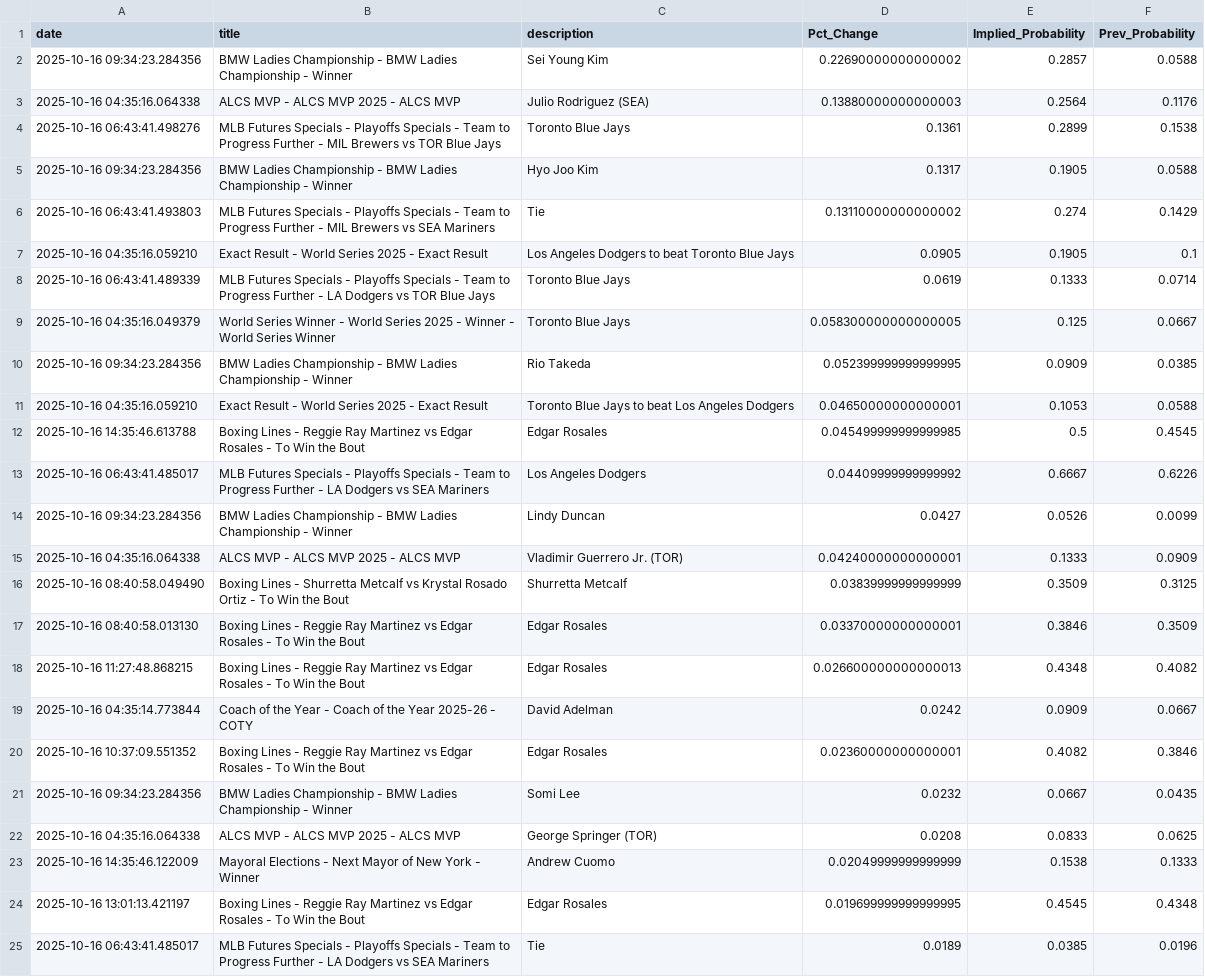
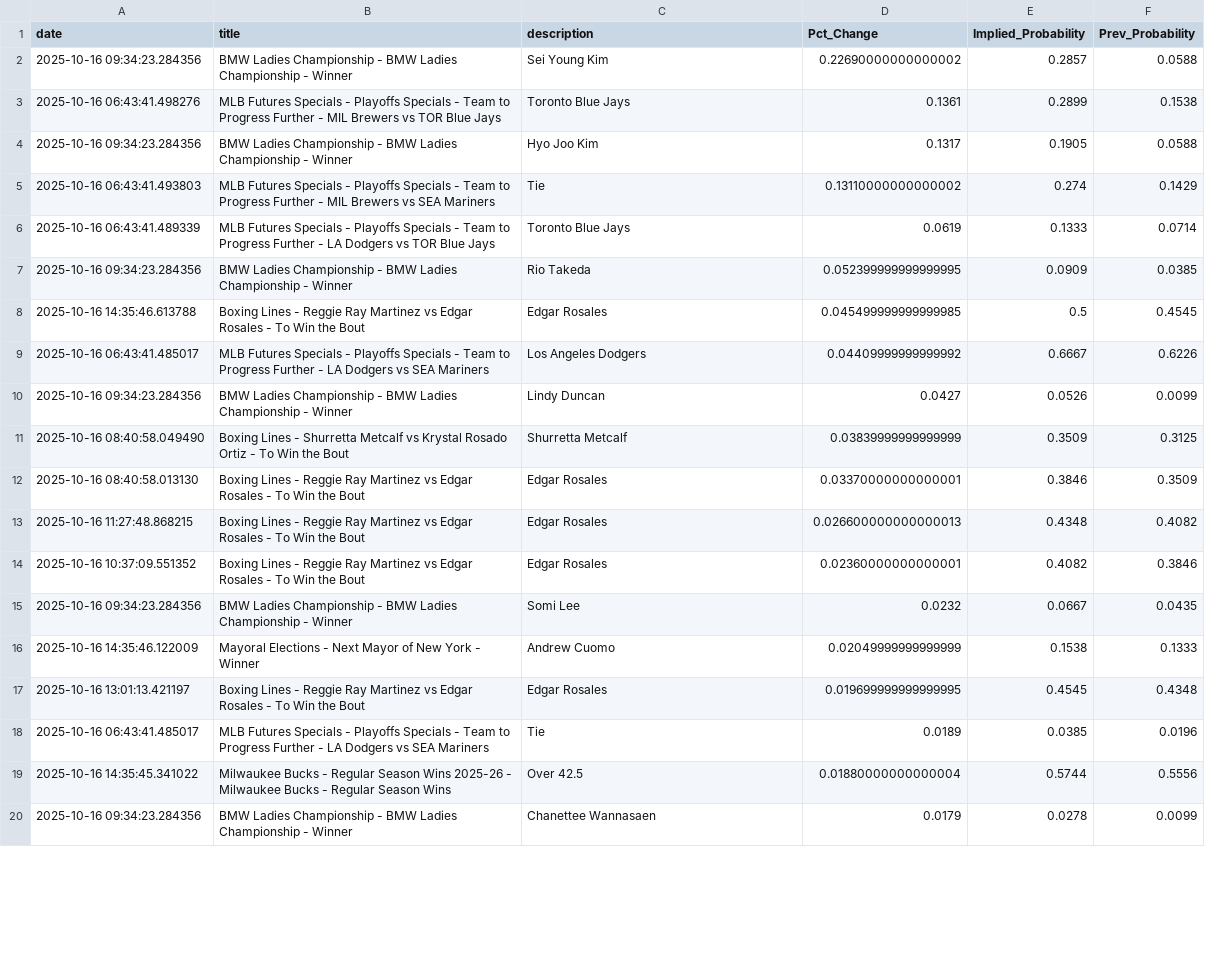
Before and after one commit to aaroncolesmith/bovada_data_1001, a CSV file: data/bovada_scatter.csv, drawn as a sheet; only a part is shown; the shorter side is filled out with more unchanged rows; the diff covers the shown part only.

```diff
--- a/data/bovada_scatter.csv
+++ b/data/bovada_scatter.csv
@@ -2,3 +2,2 @@ date,title,description,Pct_Change,Implied_Probability,Prev_Probability
 2025-10-16 09:34:23.284356,BMW Ladies Championship - BMW Ladies Championship - Winner,Sei Young Kim,0.22690000000000002,0.2857,0.0588
-2025-10-16 04:35:16.064338,ALCS MVP - ALCS MVP 2025 - ALCS MVP,Julio Rodriguez (SEA),0.13880000000000003,0.2564,0.1176
 2025-10-16 06:43:41.498276,MLB Futures Specials - Playoffs Specials - Team to Progress Further - MIL Brewers vs TOR Blue Jays,Toronto Blue Jays,0.1361,0.2899,0.1538
@@ -6,7 +5,4 @@ date,title,description,Pct_Change,Implied_Probability,Prev_Probability
 2025-10-16 06:43:41.493803,MLB Futures Specials - Playoffs Specials - Team to Progress Further - MIL Brewers vs SEA Mariners,Tie,0.13110000000000002,0.274,0.1429
-2025-10-16 04:35:16.059210,Exact Result - World Series 2025 - Exact Result,Los Angeles Dodgers to beat Toronto Blue Jays,0.0905,0.1905,0.1
 2025-10-16 06:43:41.489339,MLB Futures Specials - Playoffs Specials - Team to Progress Further - LA Dodgers vs TOR Blue Jays,Toronto Blue Jays,0.0619,0.1333,0.0714
-2025-10-16 04:35:16.049379,World Series Winner - World Series 2025 - Winner - World Series Winner,Toronto Blue Jays,0.058300000000000005,0.125,0.0667
 2025-10-16 09:34:23.284356,BMW Ladies Championship - BMW Ladies Championship - Winner,Rio Takeda,0.052399999999999995,0.0909,0.0385
-2025-10-16 04:35:16.059210,Exact Result - World Series 2025 - Exact Result,Toronto Blue Jays to beat Los Angeles Dodgers,0.04650000000000001,0.1053,0.0588
 2025-10-16 14:35:46.613788,Boxing Lines - Reggie Ray Martinez vs Edgar Rosales - To Win the Bout,Edgar Rosales,0.045499999999999985,0.5,0.4545
@@ -14,3 +10,2 @@ date,title,description,Pct_Change,Implied_Probability,Prev_Probability
 2025-10-16 09:34:23.284356,BMW Ladies Championship - BMW Ladies Championship - Winner,Lindy Duncan,0.0427,0.0526,0.0099
-2025-10-16 04:35:16.064338,ALCS MVP - ALCS MVP 2025 - ALCS MVP,Vladimir Guerrero Jr. (TOR),0.04240000000000001,0.1333,0.0909
 2025-10-16 08:40:58.049490,Boxing Lines - Shurretta Metcalf vs Krystal Rosado Ortiz - To Win the Bout,Shurretta Metcalf,0.03839999999999999,0.3509,0.3125
@@ -18,6 +13,4 @@ date,title,description,Pct_Change,Implied_Probability,Prev_Probability
 2025-10-16 11:27:48.868215,Boxing Lines - Reggie Ray Martinez vs Edgar Rosales - To Win the Bout,Edgar Rosales,0.026600000000000013,0.4348,0.4082
-2025-10-16 04:35:14.773844,Coach of the Year - Coach of the Year 2025-26 - COTY,David Adelman,0.0242,0.0909,0.0667
 2025-10-16 10:37:09.551352,Boxing Lines - Reggie Ray Martinez vs Edgar Rosales - To Win the Bout,Edgar Rosales,0.02360000000000001,0.4082,0.3846
 2025-10-16 09:34:23.284356,BMW Ladies Championship - BMW Ladies Championship - Winner,Somi Lee,0.0232,0.0667,0.0435
-2025-10-16 04:35:16.064338,ALCS MVP - ALCS MVP 2025 - ALCS MVP,George Springer (TOR),0.0208,0.0833,0.0625
 2025-10-16 14:35:46.122009,Mayoral Elections - Next Mayor of New York - Winner,Andrew Cuomo,0.02049999999999999,0.1538,0.1333
```
Also changed, not shown: 6 added rows and 15 removed rows elsewhere in this file, 1 other file.
